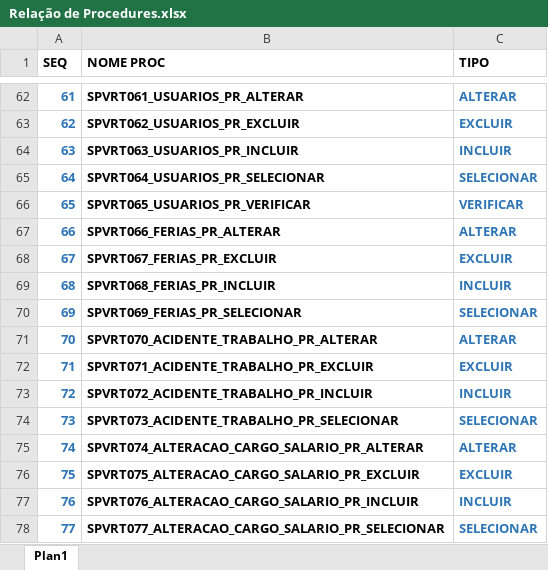
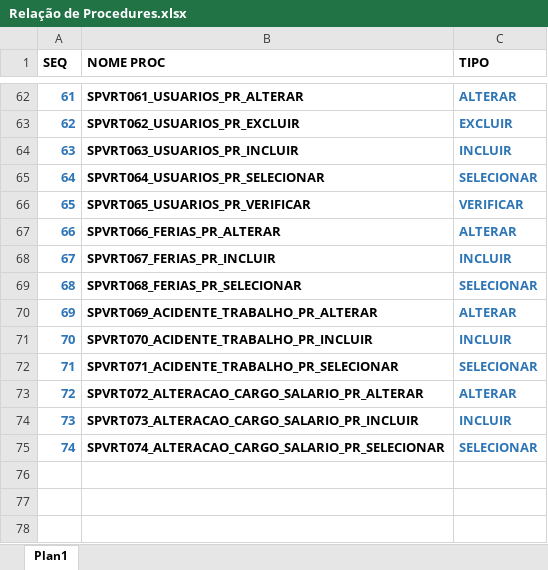
Before and after one commit to InfoTech2u/InfoTech2u, an Excel workbook: Verithus/Documentação/Relação de Procedures.xlsx, sheet Plan1, drawn as a sheet; only a part is shown, gaps mark what is left out; values as stored, in another font and other column widths than the file's, no borders; table styles not drawn; removed rows and columns are numbered as before the commit, all else as after; the diff names each change by its address in the sheet, - before the commit and + after, or states it on an @@ line.

Commit message:
Alteracao - Telas nob=vas 1

```diff
--- a/Verithus/Documentação/Relação de Procedures.xlsx (sheet Plan1)
+++ b/Verithus/Documentação/Relação de Procedures.xlsx (sheet Plan1)
-row 68: 67 | SPVRT067_FERIAS_PR_EXCLUIR | EXCLUIR
@@ column A (SEQ) renumbered from row 68 down @@
-B68 (NOME PROC): SPVRT068_FERIAS_PR_INCLUIR
+B68 (NOME PROC): SPVRT067_FERIAS_PR_INCLUIR
-B69 (NOME PROC): SPVRT069_FERIAS_PR_SELECIONAR
+B69 (NOME PROC): SPVRT068_FERIAS_PR_SELECIONAR
-B70 (NOME PROC): SPVRT070_ACIDENTE_TRABALHO_PR_ALTERAR
+B70 (NOME PROC): SPVRT069_ACIDENTE_TRABALHO_PR_ALTERAR
-row 72: 71 | SPVRT071_ACIDENTE_TRABALHO_PR_EXCLUIR | EXCLUIR
-B71 (NOME PROC): SPVRT072_ACIDENTE_TRABALHO_PR_INCLUIR
+B71 (NOME PROC): SPVRT070_ACIDENTE_TRABALHO_PR_INCLUIR
-B72 (NOME PROC): SPVRT073_ACIDENTE_TRABALHO_PR_SELECIONAR
+B72 (NOME PROC): SPVRT071_ACIDENTE_TRABALHO_PR_SELECIONAR
-B73 (NOME PROC): SPVRT074_ALTERACAO_CARGO_SALARIO_PR_ALTERAR
+B73 (NOME PROC): SPVRT072_ALTERACAO_CARGO_SALARIO_PR_ALTERAR
-row 76: 75 | SPVRT075_ALTERACAO_CARGO_SALARIO_PR_EXCLUIR | EXCLUIR
-B74 (NOME PROC): SPVRT076_ALTERACAO_CARGO_SALARIO_PR_INCLUIR
+B74 (NOME PROC): SPVRT073_ALTERACAO_CARGO_SALARIO_PR_INCLUIR
-B75 (NOME PROC): SPVRT077_ALTERACAO_CARGO_SALARIO_PR_SELECIONAR
+B75 (NOME PROC): SPVRT074_ALTERACAO_CARGO_SALARIO_PR_SELECIONAR
```
Also changed, not shown: 21 other files.
